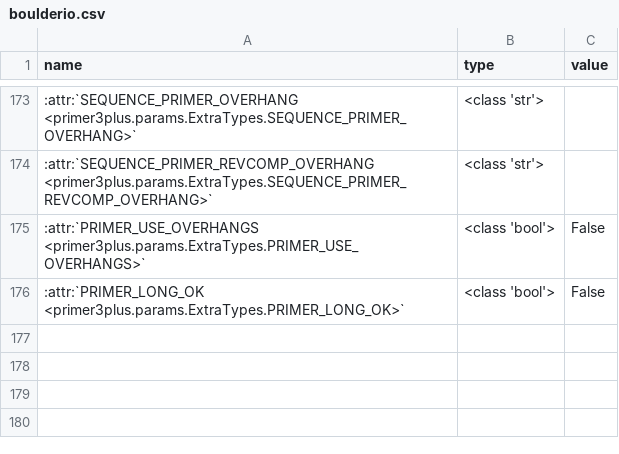
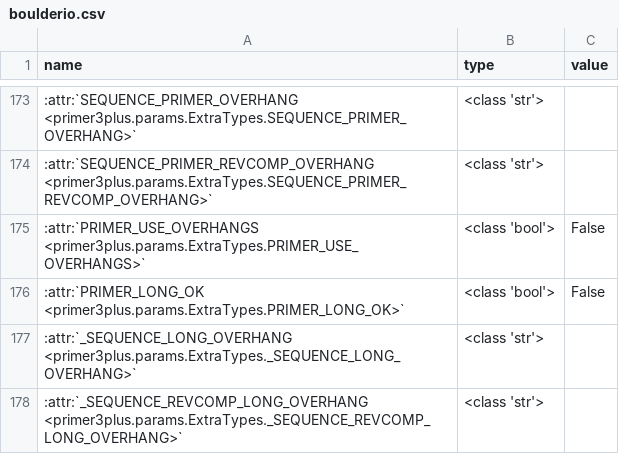
Before and after one commit to jvrana/primer3-py-plus, a CSV file: docsrc/_static/boulderio.csv, drawn as a sheet; only a part is shown, gaps mark what is left out.

```diff
--- a/docsrc/_static/boulderio.csv
+++ b/docsrc/_static/boulderio.csv
@@ -176 +176,3 @@ name,type,value
 :attr:`PRIMER_LONG_OK <primer3plus.params.ExtraTypes.PRIMER_LONG_OK>`,<class 'bool'>,False
+:attr:`_SEQUENCE_LONG_OVERHANG <primer3plus.params.ExtraTypes._SEQUENCE_LONG_OVERHANG>`,<class 'str'>,
+:attr:`_SEQUENCE_REVCOMP_LONG_OVERHANG <primer3plus.params.ExtraTypes._SEQUENCE_REVCOMP_LONG_OVERHANG>`,<class 'str'>,
```
Also changed, not shown: 22 other files.
